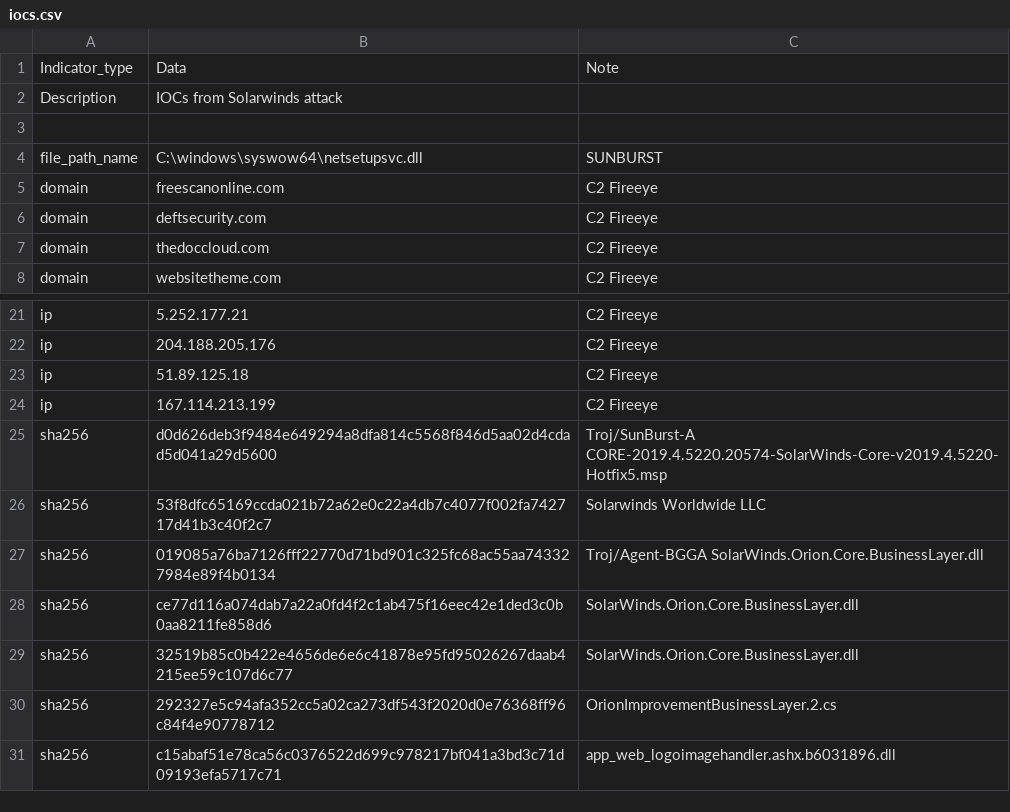
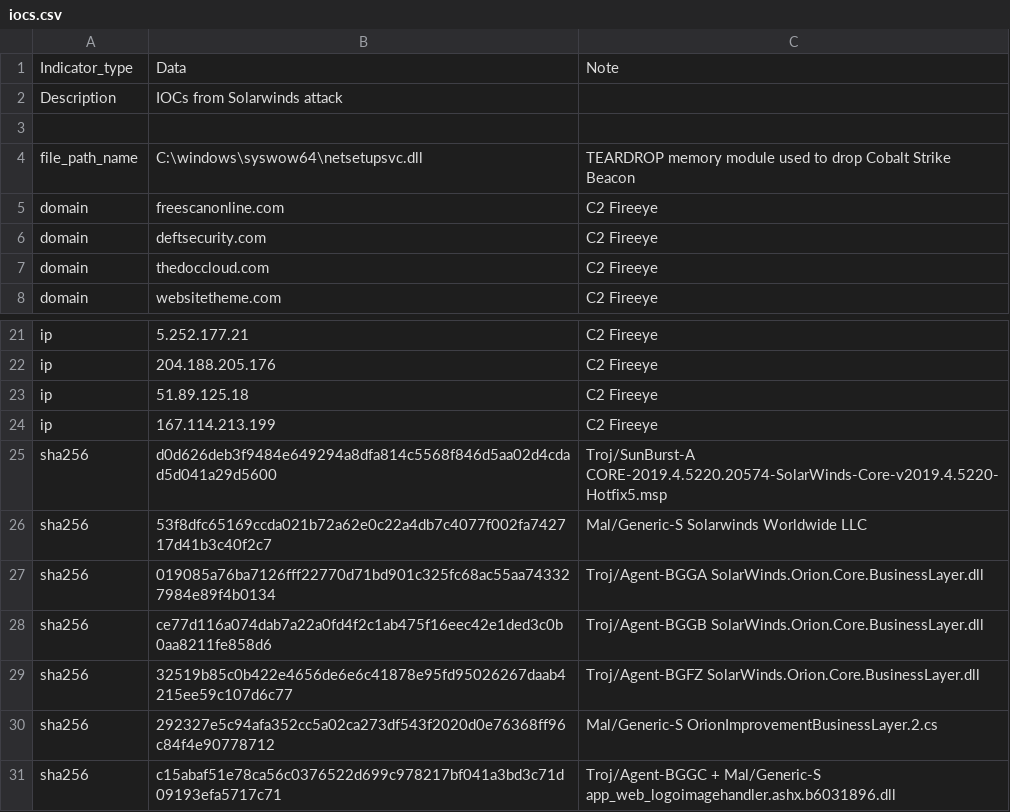
Before and after one commit to sophos/solarwinds-threathunt, a CSV file: iocs.csv, drawn as a sheet; only a part is shown, gaps mark what is left out; the diff names each change by its address in the sheet, - before the commit and + after, or states it on an @@ line.

Commit message:
Update iocs.csv

```diff
--- a/iocs.csv
+++ b/iocs.csv
-C4: SUNBURST
+C4: TEARDROP memory module used to drop Cobalt Strike Beacon
-C26: Solarwinds Worldwide LLC
+C26: Mal/Generic-S Solarwinds Worldwide LLC
-C28: SolarWinds.Orion.Core.BusinessLayer.dll
+C28: Troj/Agent-BGGB SolarWinds.Orion.Core.BusinessLayer.dll
-C29: SolarWinds.Orion.Core.BusinessLayer.dll
+C29: Troj/Agent-BGFZ SolarWinds.Orion.Core.BusinessLayer.dll
-C30: OrionImprovementBusinessLayer.2.cs
+C30: Mal/Generic-S OrionImprovementBusinessLayer.2.cs
-C31: app_web_logoimagehandler.ashx.b6031896.dll
+C31: Troj/Agent-BGGC + Mal/Generic-S app_web_logoimagehandler.ashx.b6031896.dll
```
